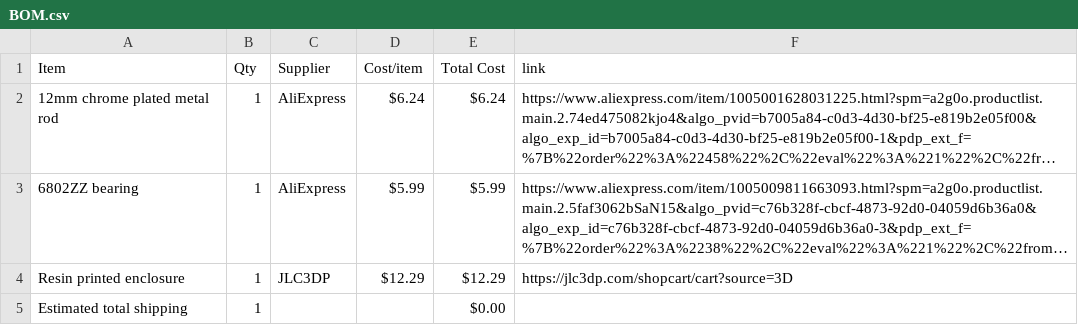
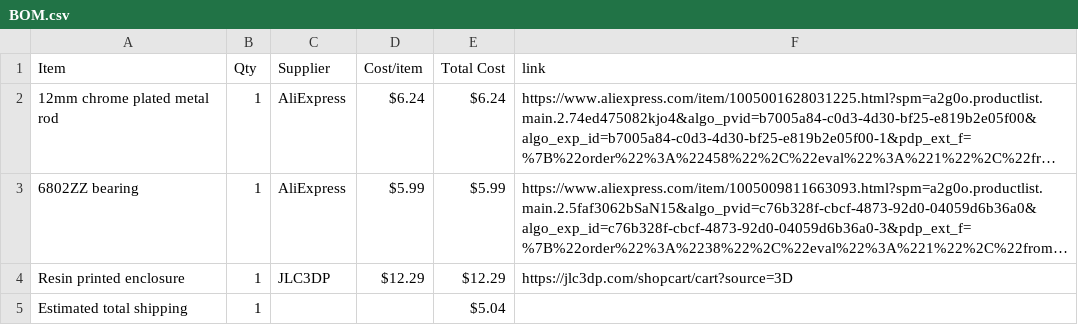
Before and after one commit to BumbleBee1010/Piston-Fidget-, a CSV file: BOM.csv, drawn as a sheet; long unchanged cells end in ….

Commit message:
Sync Piston Fidget from Half Life

```diff
--- a/BOM.csv
+++ b/BOM.csv
@@ -4,2 +4,2 @@ Item,Qty,Supplier,Cost/item,Total Cost,link
 Resin printed enclosure,1,JLC3DP,$12.29,$12.29,https://jlc3dp.com/shopcart/cart?source=3D
-Estimated total shipping,1,,,$0.00,
+Estimated total shipping,1,,,$5.04,
```
